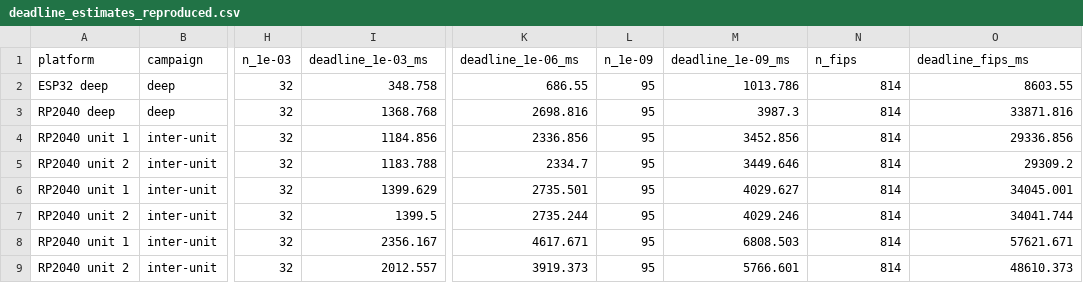
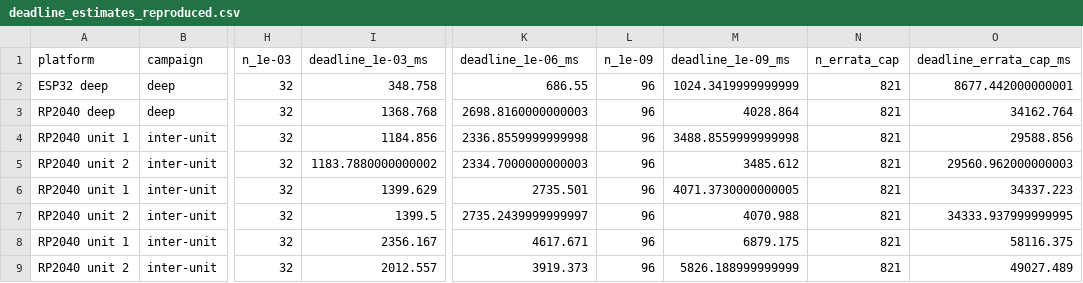
Before and after one commit to rojinc/mldsa-timing-data, a CSV file: archived-reanalysis/deadline_estimates_reproduced.csv, drawn as a sheet; only a part is shown, gaps mark what is left out; the diff names each change by its address in the sheet, - before the commit and + after, or states it on an @@ line.

```diff
--- a/archived-reanalysis/deadline_estimates_reproduced.csv
+++ b/archived-reanalysis/deadline_estimates_reproduced.csv
-N1: n_fips
+N1: n_errata_cap
-O1: deadline_fips_ms
+O1: deadline_errata_cap_ms
-L2:L9 (n_1e-09): 95
+L2:L9 (n_1e-09): 96
-M2 (deadline_1e-09_ms): 1013.786
+M2 (deadline_1e-09_ms): 1024.3419999999999
-N2:N9 (n_errata_cap): 814
+N2:N9 (n_errata_cap): 821
-O2 (deadline_errata_cap_ms): 8603.55
+O2 (deadline_errata_cap_ms): 8677.442000000001
-K3 (deadline_1e-06_ms): 2698.816
+K3 (deadline_1e-06_ms): 2698.8160000000003
-M3 (deadline_1e-09_ms): 3987.3
+M3 (deadline_1e-09_ms): 4028.864
-O3 (deadline_errata_cap_ms): 33871.816
+O3 (deadline_errata_cap_ms): 34162.764
-K4 (deadline_1e-06_ms): 2336.856
+K4 (deadline_1e-06_ms): 2336.8559999999998
-M4 (deadline_1e-09_ms): 3452.856
+M4 (deadline_1e-09_ms): 3488.8559999999998
-O4 (deadline_errata_cap_ms): 29336.856
+O4 (deadline_errata_cap_ms): 29588.856
-I5 (deadline_1e-03_ms): 1183.788
+I5 (deadline_1e-03_ms): 1183.7880000000002
-K5 (deadline_1e-06_ms): 2334.7
+K5 (deadline_1e-06_ms): 2334.7000000000003
-M5 (deadline_1e-09_ms): 3449.646
+M5 (deadline_1e-09_ms): 3485.612
-O5 (deadline_errata_cap_ms): 29309.2
+O5 (deadline_errata_cap_ms): 29560.962000000003
-M6 (deadline_1e-09_ms): 4029.627
+M6 (deadline_1e-09_ms): 4071.3730000000005
-O6 (deadline_errata_cap_ms): 34045.001
+O6 (deadline_errata_cap_ms): 34337.223
-K7 (deadline_1e-06_ms): 2735.244
+K7 (deadline_1e-06_ms): 2735.2439999999997
-M7 (deadline_1e-09_ms): 4029.246
+M7 (deadline_1e-09_ms): 4070.988
-O7 (deadline_errata_cap_ms): 34041.744
+O7 (deadline_errata_cap_ms): 34333.937999999995
-M8 (deadline_1e-09_ms): 6808.503
+M8 (deadline_1e-09_ms): 6879.175
-O8 (deadline_errata_cap_ms): 57621.671
+O8 (deadline_errata_cap_ms): 58116.375
-M9 (deadline_1e-09_ms): 5766.601
+M9 (deadline_1e-09_ms): 5826.188999999999
-O9 (deadline_errata_cap_ms): 48610.373
+O9 (deadline_errata_cap_ms): 49027.489
```
Also changed, not shown: SOURCE_FILES.csv, archived-reanalysis/extreme_sensitivity_reproduced.csv, 12 other files.
